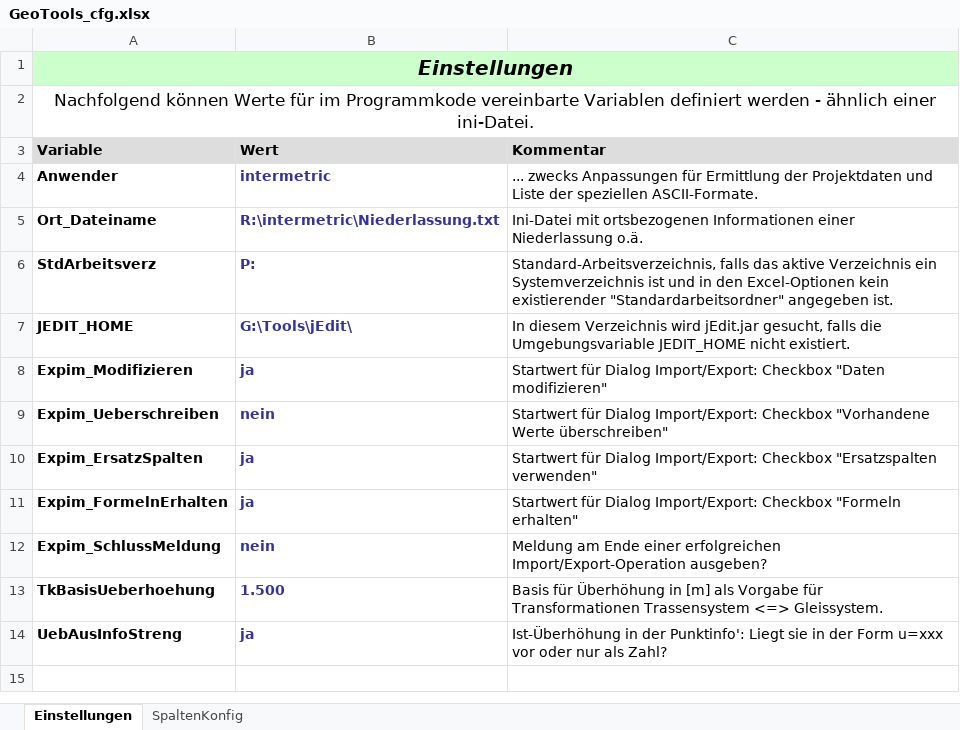
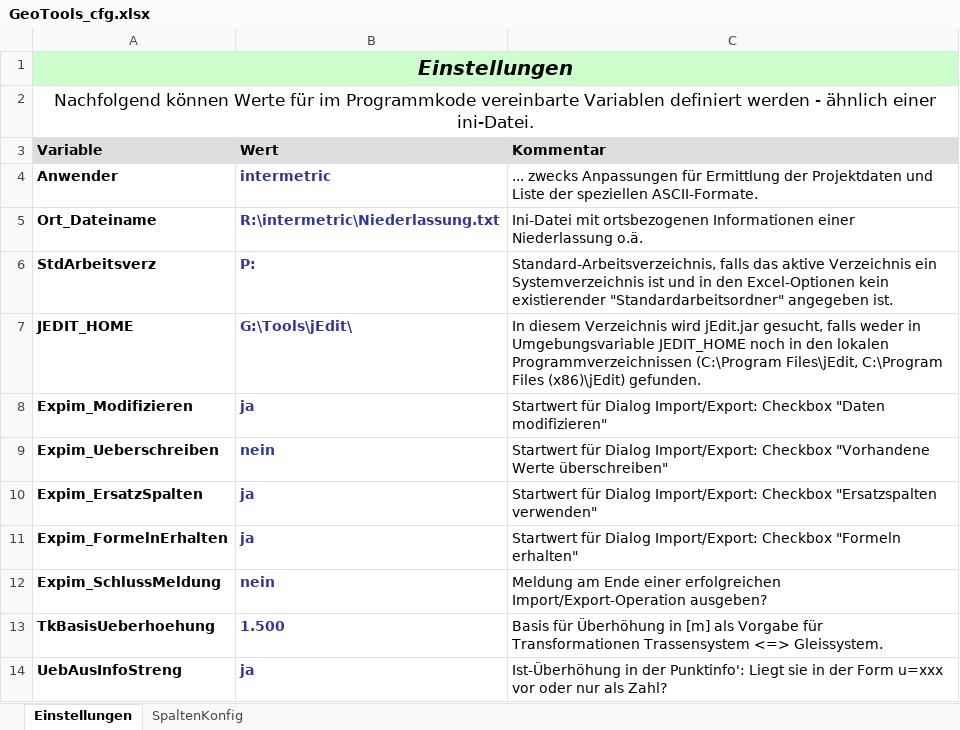
Before and after one commit to rschwenn/Rstyx.VBA.Excel.GeoTools, an Excel workbook: bin/GeoTools_cfg.xlsx, sheet Einstellungen, drawn as a sheet; values as stored, in another font and other column widths than the file's, no borders; the diff names each change by its address in the sheet, - before the commit and + after, or states it on an @@ line.

```diff
--- a/bin/GeoTools_cfg.xlsx (sheet Einstellungen)
+++ b/bin/GeoTools_cfg.xlsx (sheet Einstellungen)
-C7 (Kommentar): …gesucht, falls die Umgebungsvariable JEDIT_HOME nicht existiert.
+C7 (Kommentar): …gesucht, falls weder in Umgebungsvariable JEDIT_HOME noch in den lokalen Programmverzeichnissen (C:\Program Files\jEdit, C:\Program Files (x86)\jEdit) gefunden.
```
Also changed, not shown: sheet SpaltenKonfig, charts or pictures, 4 other files.
